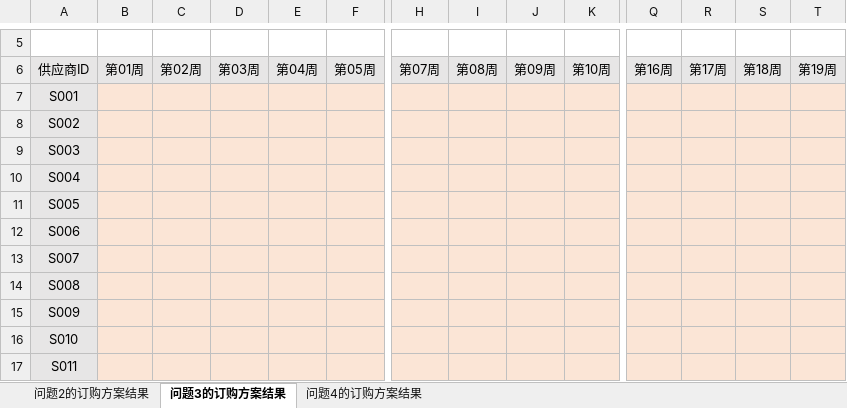
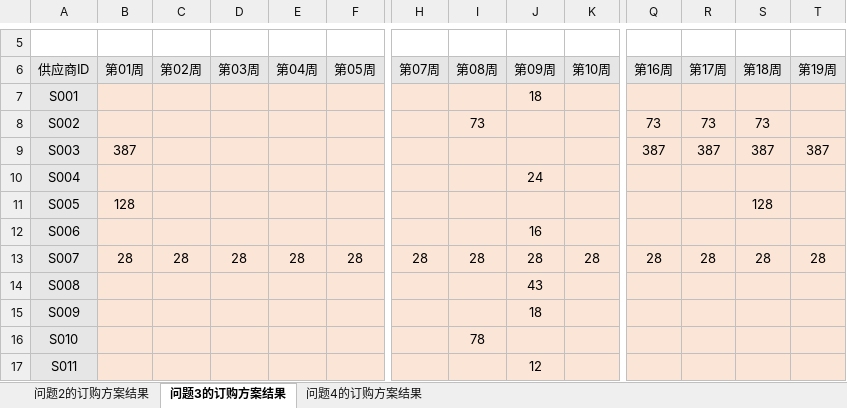
Before and after one commit to SirZenith/modeling-2021, an Excel workbook: ans/附件A 订购方案数据结果.xlsx, sheet 问题3的订购方案结果, drawn as a sheet; only a part is shown, gaps mark what is left out; values as stored, in another font and other column widths than the file's, no borders; the diff covers the shown part only; the diff names each change by its address in the sheet, - before the commit and + after, or states it on an @@ line.

```diff
--- a/ans/附件A 订购方案数据结果.xlsx (sheet 问题3的订购方案结果)
+++ b/ans/附件A 订购方案数据结果.xlsx (sheet 问题3的订购方案结果)
-J7 (第09周): (empty)
+J7 (第09周): 18
-I8 (第08周): (empty)
+I8 (第08周): 73
-Q8 (第16周): (empty)
+Q8 (第16周): 73
-R8 (第17周): (empty)
+R8 (第17周): 73
-S8 (第18周): (empty)
+S8 (第18周): 73
-B9 (第01周): (empty)
+B9 (第01周): 387
-Q9 (第16周): (empty)
+Q9 (第16周): 387
-R9 (第17周): (empty)
+R9 (第17周): 387
-S9 (第18周): (empty)
+S9 (第18周): 387
-T9 (第19周): (empty)
+T9 (第19周): 387
-J10 (第09周): (empty)
+J10 (第09周): 24
-B11 (第01周): (empty)
+B11 (第01周): 128
-S11 (第18周): (empty)
+S11 (第18周): 128
-J12 (第09周): (empty)
+J12 (第09周): 16
-B13 (第01周): (empty)
+B13 (第01周): 28
-C13 (第02周): (empty)
+C13 (第02周): 28
-D13 (第03周): (empty)
+D13 (第03周): 28
-E13 (第04周): (empty)
+E13 (第04周): 28
-F13 (第05周): (empty)
+F13 (第05周): 28
-H13 (第07周): (empty)
+H13 (第07周): 28
-I13 (第08周): (empty)
+I13 (第08周): 28
-J13 (第09周): (empty)
+J13 (第09周): 28
-K13 (第10周): (empty)
+K13 (第10周): 28
-Q13 (第16周): (empty)
+Q13 (第16周): 28
-R13 (第17周): (empty)
+R13 (第17周): 28
-S13 (第18周): (empty)
+S13 (第18周): 28
-T13 (第19周): (empty)
+T13 (第19周): 28
-J14 (第09周): (empty)
+J14 (第09周): 43
-J15 (第09周): (empty)
+J15 (第09周): 18
-I16 (第08周): (empty)
+I16 (第08周): 78
-J17 (第09周): (empty)
+J17 (第09周): 12
```
Also changed, not shown: 7 added rows, 7 removed rows and 1250 edited cells elsewhere in this sheet, sheet 问题4的订购方案结果, sheet 问题2的订购方案结果, ans/附件B 转运方案数据结果.xlsx, 10 other files.
